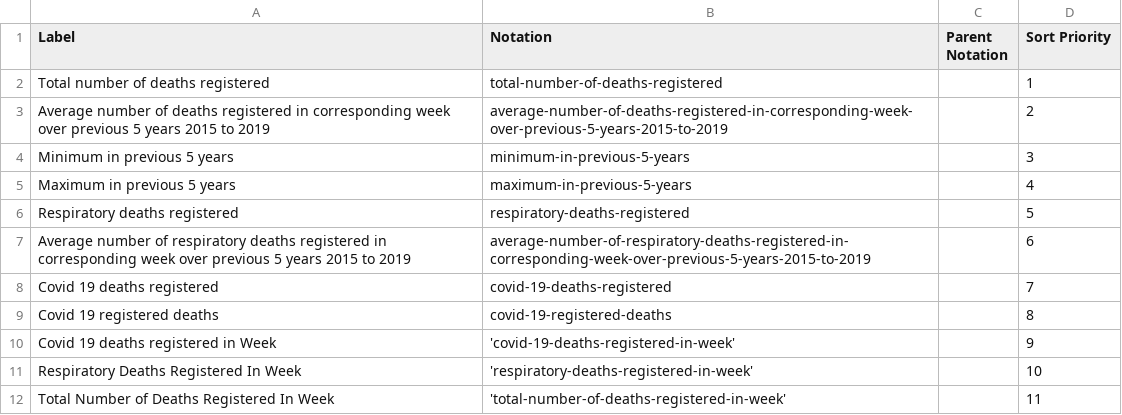
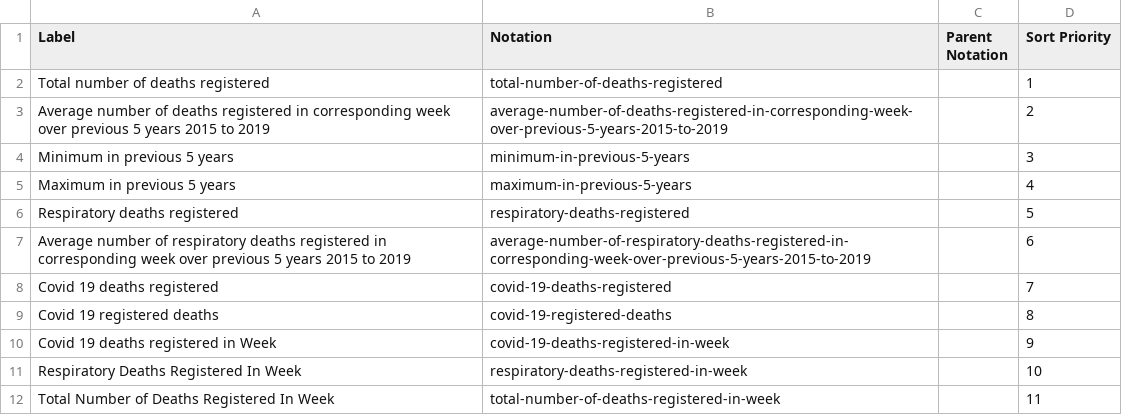
Before and after one commit to GSS-Cogs/family-covid-19, a CSV file: datasets/NISRA-Weekly-deaths-Year-NI/codelists/death-measurement-type.csv (was datasets/NISRA-Weekly-deaths-Year-NI/codelists/registered-death-type.csv), drawn as a sheet.

```diff
--- a/datasets/NISRA-Weekly-deaths-Year-NI/codelists/registered-death-type.csv
+++ b/datasets/NISRA-Weekly-deaths-Year-NI/codelists/death-measurement-type.csv
@@ -9,4 +9,4 @@ Covid 19 deaths registered,covid-19-deaths-registered,,7
 Covid 19 registered deaths,covid-19-registered-deaths,,8
-Covid 19 deaths registered in Week,'covid-19-deaths-registered-in-week',,9
-Respiratory Deaths Registered In Week,'respiratory-deaths-registered-in-week',,10
-Total Number of Deaths Registered In Week,'total-number-of-deaths-registered-in-week',,11
+Covid 19 deaths registered in Week,covid-19-deaths-registered-in-week,,9
+Respiratory Deaths Registered In Week,respiratory-deaths-registered-in-week,,10
+Total Number of Deaths Registered In Week,total-number-of-deaths-registered-in-week,,11
```
Also changed, not shown: datasets/NISRA-Weekly-deaths-Year-NI/codelists/age.csv, 10 other files.
